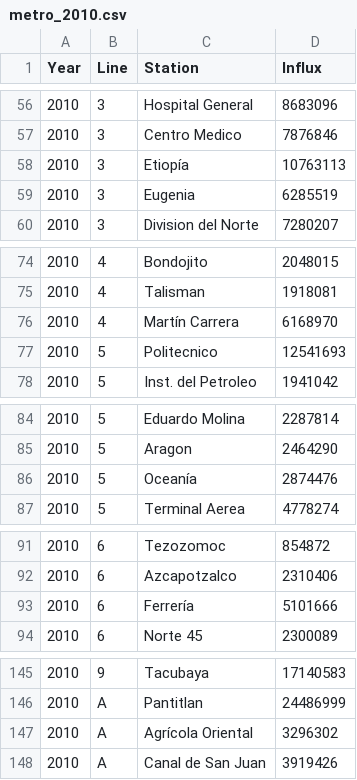
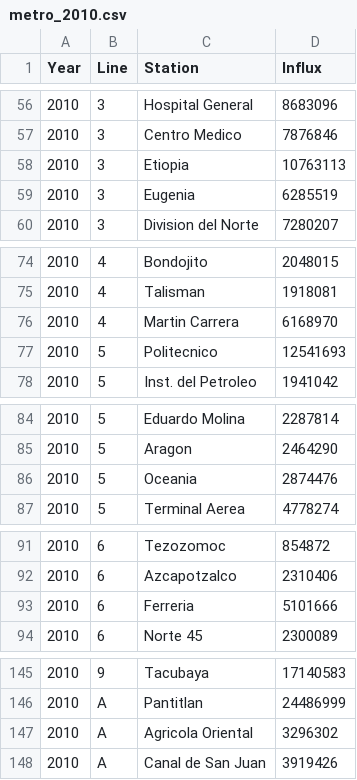
Before and after one commit to btellobravo/javadabadoo, a CSV file: Resources/metro_2010.csv, drawn as a sheet; only a part is shown, gaps mark what is left out; the diff covers the shown part only.

```diff
--- a/Resources/metro_2010.csv
+++ b/Resources/metro_2010.csv
@@ -57,3 +57,3 @@
 2010,3,Centro Medico,7876846
-2010,3,Etiopía,10763113
+2010,3,Etiopia,10763113
 2010,3,Eugenia,6285519
@@ -75,3 +75,3 @@
 2010,4,Talisman,1918081
-2010,4,Martín Carrera,6168970
+2010,4,Martin Carrera,6168970
 2010,5,Politecnico,12541693
@@ -85,3 +85,3 @@
 2010,5,Aragon,2464290
-2010,5,Oceanía,2874476
+2010,5,Oceania,2874476
 2010,5,Terminal Aerea,4778274
@@ -92,3 +92,3 @@
 2010,6,Azcapotzalco,2310406
-2010,6,Ferrería,5101666
+2010,6,Ferreria,5101666
 2010,6,Norte 45,2300089
@@ -146,3 +146,3 @@
 2010,A,Pantitlan,24486999
-2010,A,Agrícola Oriental,3296302
+2010,A,Agricola Oriental,3296302
 2010,A,Canal de San Juan,3919426
```
Also changed, not shown: 9 edited cells elsewhere in this file.
